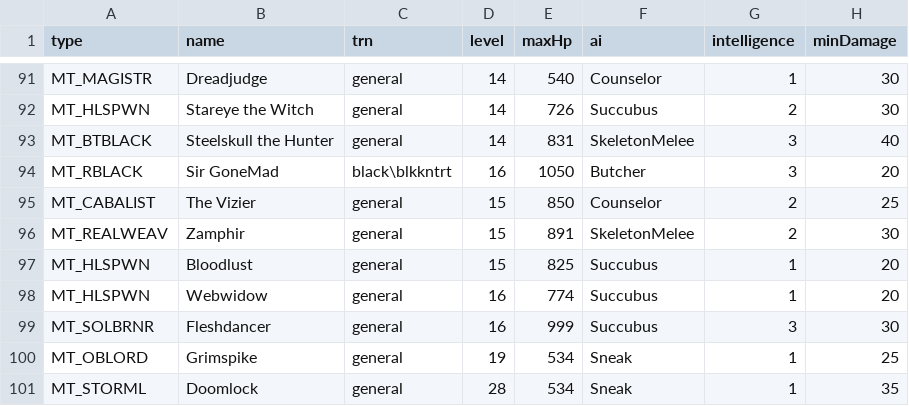
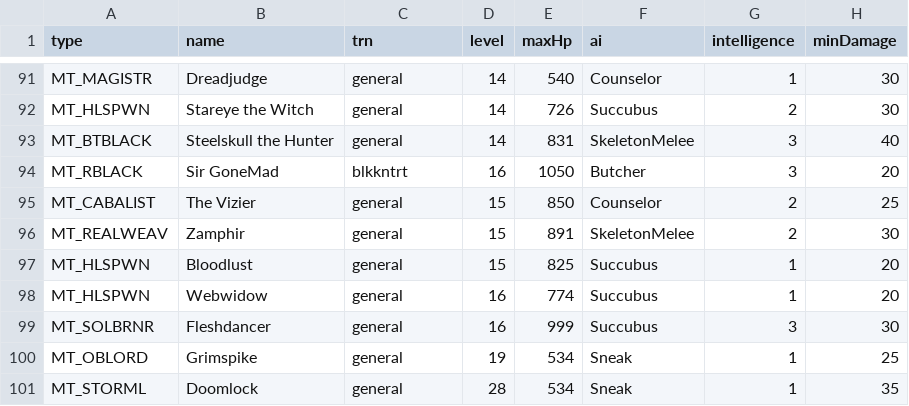
Before and after one commit to mrBigHub/DevilutionX, a TSV file: assets/txtdata/monsters/unique_monstdat.tsv, drawn as a sheet; only a part is shown, gaps mark what is left out; the diff names each change by its address in the sheet, - before the commit and + after, or states it on an @@ line.

```diff
--- a/assets/txtdata/monsters/unique_monstdat.tsv
+++ b/assets/txtdata/monsters/unique_monstdat.tsv
-C94 (trn): black\blkkntrt
+C94 (trn): blkkntrt
```
Also changed, not shown: assets/txtdata/monsters/monstdat.tsv.
